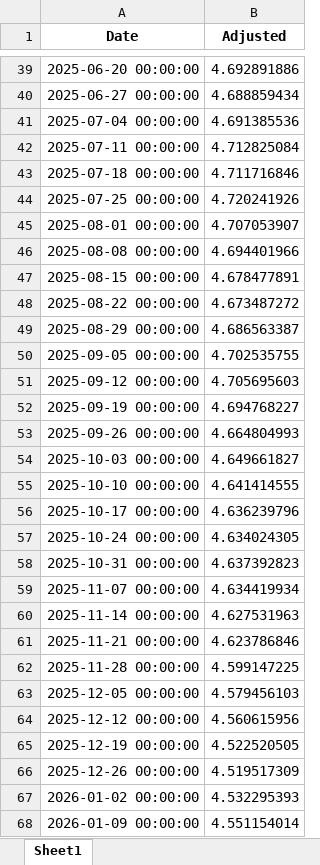
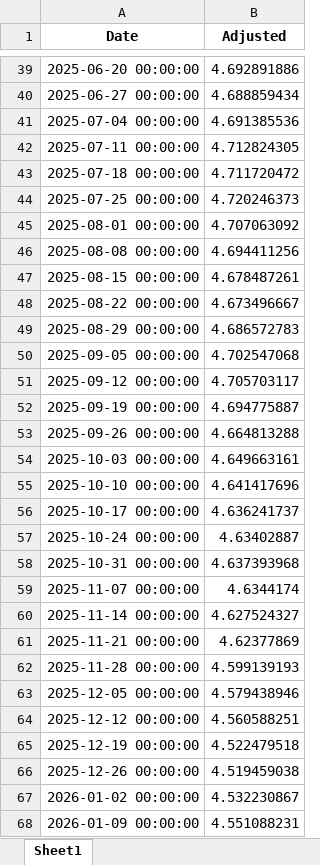
Before and after one commit to aspttwwly/fx-metals-forecast-board, an Excel workbook: public/data/files/AUDCNH_forecast.xlsx, sheet Sheet1, drawn as a sheet; only a part is shown, gaps mark what is left out; values as stored, in another font and other column widths than the file's, no borders; the diff covers the shown part only; the diff names each change by its address in the sheet, - before the commit and + after, or states it on an @@ line.

```diff
--- a/public/data/files/AUDCNH_forecast.xlsx (sheet Sheet1)
+++ b/public/data/files/AUDCNH_forecast.xlsx (sheet Sheet1)
-B42 (Adjusted): 4.712825084
+B42 (Adjusted): 4.712824305
-B43 (Adjusted): 4.711716846
+B43 (Adjusted): 4.711720472
-B44 (Adjusted): 4.720241926
+B44 (Adjusted): 4.720246373
-B45 (Adjusted): 4.707053907
+B45 (Adjusted): 4.707063092
-B46 (Adjusted): 4.694401966
+B46 (Adjusted): 4.694411256
-B47 (Adjusted): 4.678477891
+B47 (Adjusted): 4.678487261
-B48 (Adjusted): 4.673487272
+B48 (Adjusted): 4.673496667
-B49 (Adjusted): 4.686563387
+B49 (Adjusted): 4.686572783
-B50 (Adjusted): 4.702535755
+B50 (Adjusted): 4.702547068
-B51 (Adjusted): 4.705695603
+B51 (Adjusted): 4.705703117
-B52 (Adjusted): 4.694768227
+B52 (Adjusted): 4.694775887
-B53 (Adjusted): 4.664804993
+B53 (Adjusted): 4.664813288
-B54 (Adjusted): 4.649661827
+B54 (Adjusted): 4.649663161
-B55 (Adjusted): 4.641414555
+B55 (Adjusted): 4.641417696
-B56 (Adjusted): 4.636239796
+B56 (Adjusted): 4.636241737
-B57 (Adjusted): 4.634024305
+B57 (Adjusted): 4.63402887
-B58 (Adjusted): 4.637392823
+B58 (Adjusted): 4.637393968
-B59 (Adjusted): 4.634419934
+B59 (Adjusted): 4.6344174
-B60 (Adjusted): 4.627531963
+B60 (Adjusted): 4.627524327
-B61 (Adjusted): 4.623786846
+B61 (Adjusted): 4.62377869
-B62 (Adjusted): 4.599147225
+B62 (Adjusted): 4.599139193
-B63 (Adjusted): 4.579456103
+B63 (Adjusted): 4.579438946
-B64 (Adjusted): 4.560615956
+B64 (Adjusted): 4.560588251
-B65 (Adjusted): 4.522520505
+B65 (Adjusted): 4.522479518
-B66 (Adjusted): 4.519517309
+B66 (Adjusted): 4.519459038
-B67 (Adjusted): 4.532295393
+B67 (Adjusted): 4.532230867
-B68 (Adjusted): 4.551154014
+B68 (Adjusted): 4.551088231
```
Also changed, not shown: 48 edited cells elsewhere in this sheet, public/data/files/GBPUSD_forecast.xlsx, public/data/files/USDCHF_forecast.xlsx, 33 other files.
